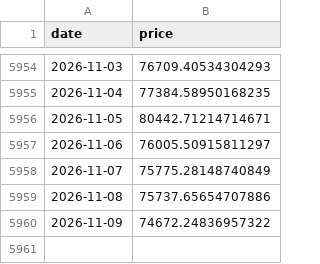
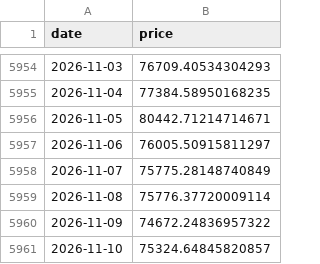
Before and after one commit to dddabtc/usdt-slope-strategies, a CSV file: data/btc_price_full.csv, drawn as a sheet; only a part is shown, gaps mark what is left out.

```diff
--- a/data/btc_price_full.csv
+++ b/data/btc_price_full.csv
@@ -5958,3 +5958,4 @@ date,price
 2026-11-07,75775.28148740849
-2026-11-08,75737.65654707886
+2026-11-08,75776.37720009114
 2026-11-09,74672.24836957322
+2026-11-10,75324.64845820857
```
Also changed, not shown: data/dai_market_cap_full.csv, data/usdt_market_cap.csv, 17 other files.
